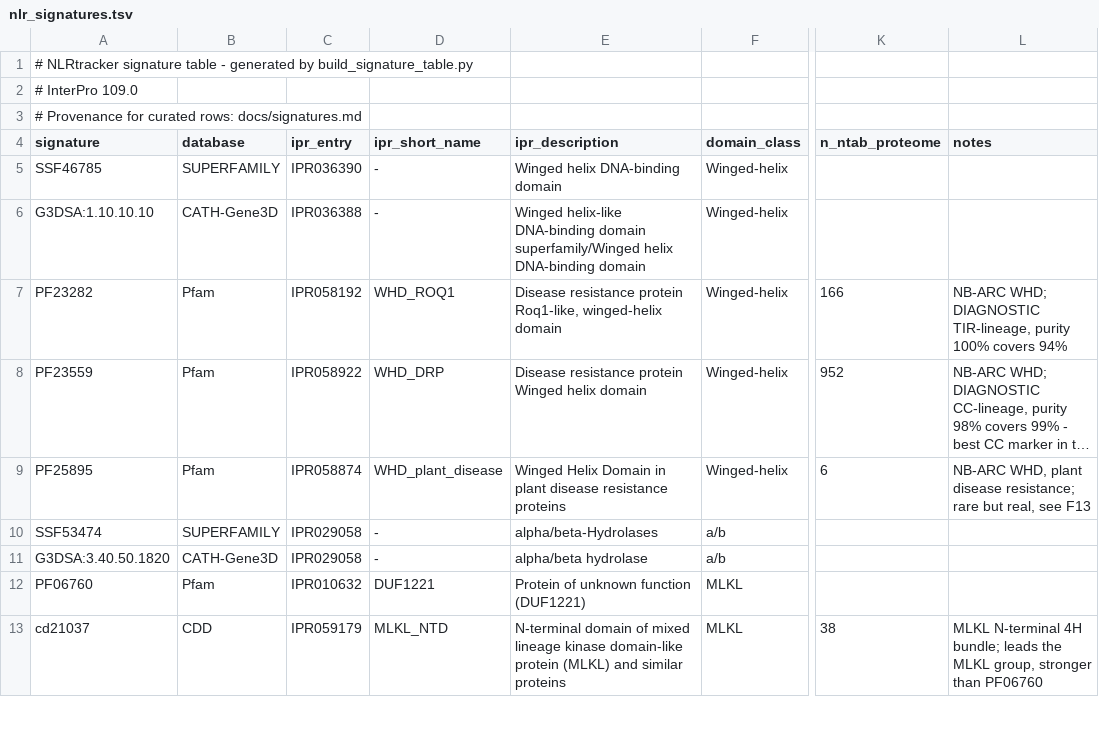
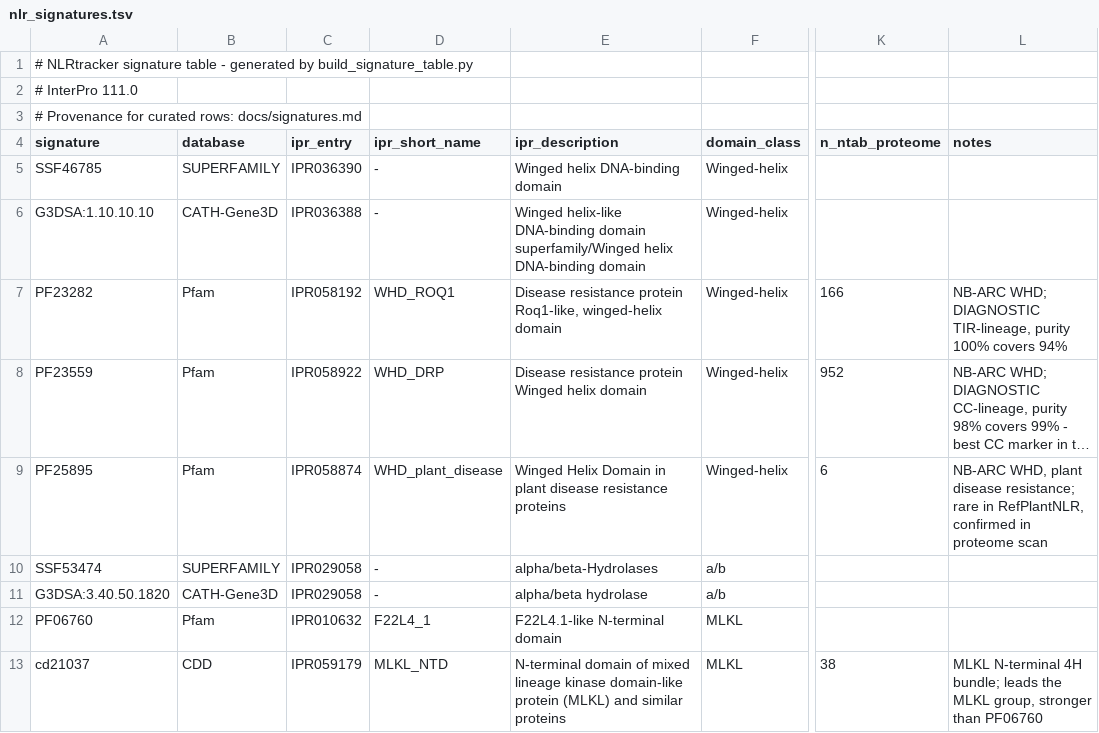
Before and after one commit to JKourelis/NLRtracker, a TSV file: module/nlr_signatures.tsv, drawn as a sheet; only a part is shown, gaps mark what is left out; long unchanged cells end in …; the diff covers the shown part only; the diff names each change by its address in the sheet, - before the commit and + after, or states it on an @@ line.

```diff
--- a/module/nlr_signatures.tsv
+++ b/module/nlr_signatures.tsv
-A2 (signature): # InterPro 109.0
+A2 (signature): # InterPro 111.0
-L9 (notes): …resistance; rare but real, see F13
+L9 (notes): …resistance; rare in RefPlantNLR, confirmed in proteome scan
-D12 (ipr_short_name): DUF1221
+D12 (ipr_short_name): F22L4_1
-E12 (ipr_description): Protein of unknown function (DUF1221)
+E12 (ipr_description): F22L4.1-like N-terminal domain
```
Also changed, not shown: 5 edited cells elsewhere in this file, module/nlr_clades.tsv, 20 other files.
